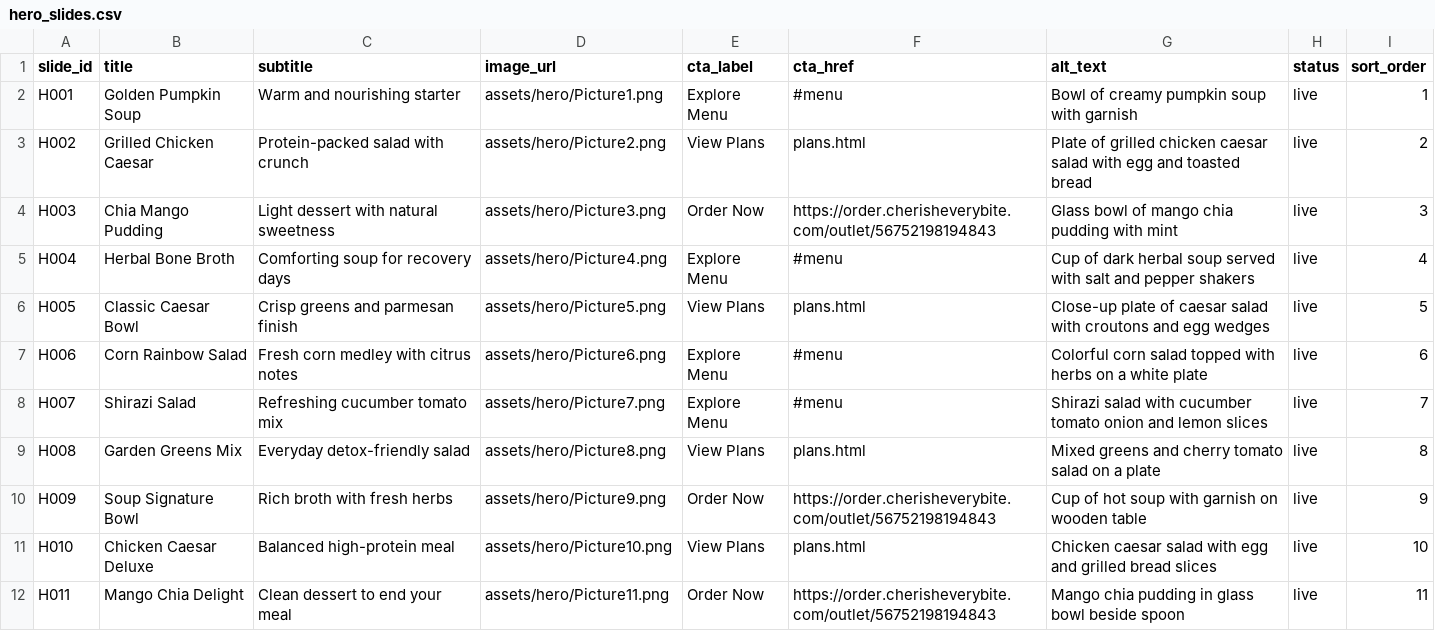
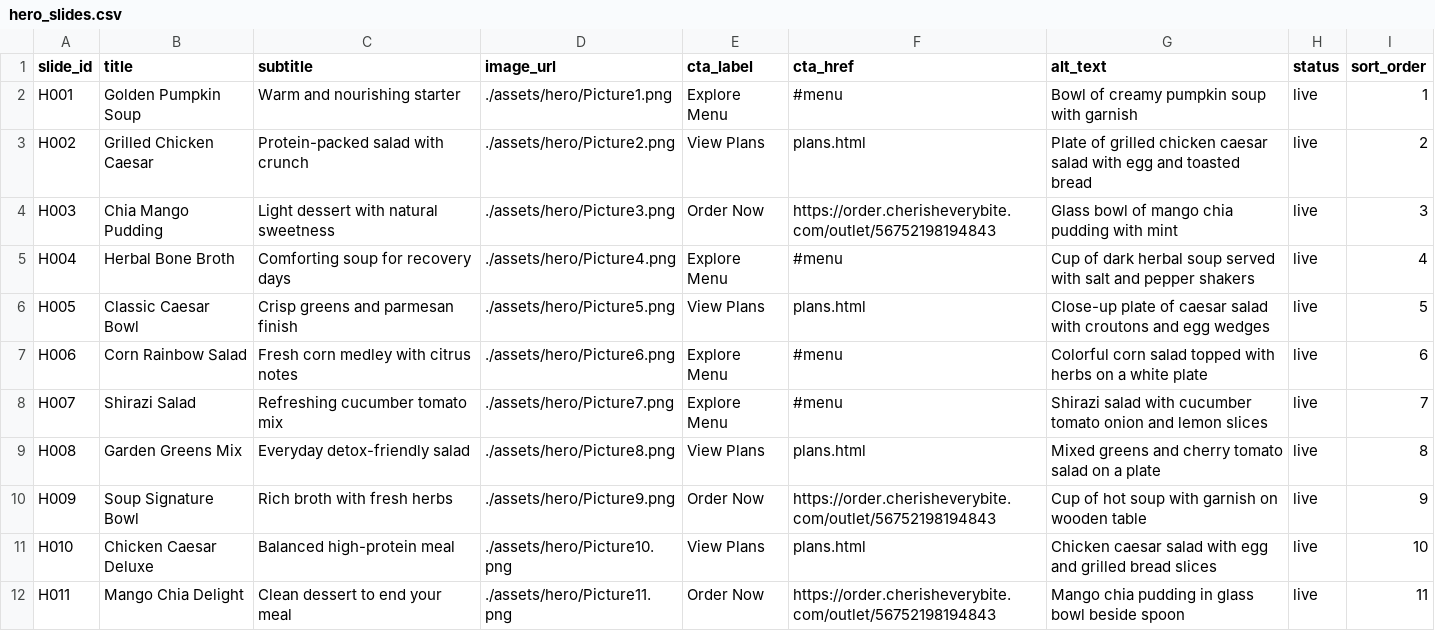
Before and after one commit to anoopspoona/cherisheverybite, a CSV file: hero_slides.csv, drawn as a sheet.

Commit message:
Add files via upload

```diff
--- a/hero_slides.csv
+++ b/hero_slides.csv
@@ -1,12 +1,12 @@
 slide_id,title,subtitle,image_url,cta_label,cta_href,alt_text,status,sort_order
-H001,Golden Pumpkin Soup,Warm and nourishing starter,assets/hero/Picture1.png,Explore Menu,#menu,Bowl of creamy pumpkin soup with garnish,live,1
-H002,Grilled Chicken Caesar,Protein-packed salad with crunch,assets/hero/Picture2.png,View Plans,plans.html,Plate of grilled chicken caesar salad with egg and toasted bread,live,2
-H003,Chia Mango Pudding,Light dessert with natural sweetness,assets/hero/Picture3.png,Order Now,https://order.cherisheverybite.com/outlet/56752198194843,Glass bowl of mango chia pudding with mint,live,3
-H004,Herbal Bone Broth,Comforting soup for recovery days,assets/hero/Picture4.png,Explore Menu,#menu,Cup of dark herbal soup served with salt and pepper shakers,live,4
-H005,Classic Caesar Bowl,Crisp greens and parmesan finish,assets/hero/Picture5.png,View Plans,plans.html,Close-up plate of caesar salad with croutons and egg wedges,live,5
-H006,Corn Rainbow Salad,Fresh corn medley with citrus notes,assets/hero/Picture6.png,Explore Menu,#menu,Colorful corn salad topped with herbs on a white plate,live,6
-H007,Shirazi Salad,Refreshing cucumber tomato mix,assets/hero/Picture7.png,Explore Menu,#menu,Shirazi salad with cucumber tomato onion and lemon slices,live,7
-H008,Garden Greens Mix,Everyday detox-friendly salad,assets/hero/Picture8.png,View Plans,plans.html,Mixed greens and cherry tomato salad on a plate,live,8
-H009,Soup Signature Bowl,Rich broth with fresh herbs,assets/hero/Picture9.png,Order Now,https://order.cherisheverybite.com/outlet/56752198194843,Cup of hot soup with garnish on wooden table,live,9
-H010,Chicken Caesar Deluxe,Balanced high-protein meal,assets/hero/Picture10.png,View Plans,plans.html,Chicken caesar salad with egg and grilled bread slices,live,10
-H011,Mango Chia Delight,Clean dessert to end your meal,assets/hero/Picture11.png,Order Now,https://order.cherisheverybite.com/outlet/56752198194843,Mango chia pudding in glass bowl beside spoon,live,11
+H001,Golden Pumpkin Soup,Warm and nourishing starter,./assets/hero/Picture1.png,Explore Menu,#menu,Bowl of creamy pumpkin soup with garnish,live,1
+H002,Grilled Chicken Caesar,Protein-packed salad with crunch,./assets/hero/Picture2.png,View Plans,plans.html,Plate of grilled chicken caesar salad with egg and toasted bread,live,2
+H003,Chia Mango Pudding,Light dessert with natural sweetness,./assets/hero/Picture3.png,Order Now,https://order.cherisheverybite.com/outlet/56752198194843,Glass bowl of mango chia pudding with mint,live,3
+H004,Herbal Bone Broth,Comforting soup for recovery days,./assets/hero/Picture4.png,Explore Menu,#menu,Cup of dark herbal soup served with salt and pepper shakers,live,4
+H005,Classic Caesar Bowl,Crisp greens and parmesan finish,./assets/hero/Picture5.png,View Plans,plans.html,Close-up plate of caesar salad with croutons and egg wedges,live,5
+H006,Corn Rainbow Salad,Fresh corn medley with citrus notes,./assets/hero/Picture6.png,Explore Menu,#menu,Colorful corn salad topped with herbs on a white plate,live,6
+H007,Shirazi Salad,Refreshing cucumber tomato mix,./assets/hero/Picture7.png,Explore Menu,#menu,Shirazi salad with cucumber tomato onion and lemon slices,live,7
+H008,Garden Greens Mix,Everyday detox-friendly salad,./assets/hero/Picture8.png,View Plans,plans.html,Mixed greens and cherry tomato salad on a plate,live,8
+H009,Soup Signature Bowl,Rich broth with fresh herbs,./assets/hero/Picture9.png,Order Now,https://order.cherisheverybite.com/outlet/56752198194843,Cup of hot soup with garnish on wooden table,live,9
+H010,Chicken Caesar Deluxe,Balanced high-protein meal,./assets/hero/Picture10.png,View Plans,plans.html,Chicken caesar salad with egg and grilled bread slices,live,10
+H011,Mango Chia Delight,Clean dessert to end your meal,./assets/hero/Picture11.png,Order Now,https://order.cherisheverybite.com/outlet/56752198194843,Mango chia pudding in glass bowl beside spoon,live,11
```
